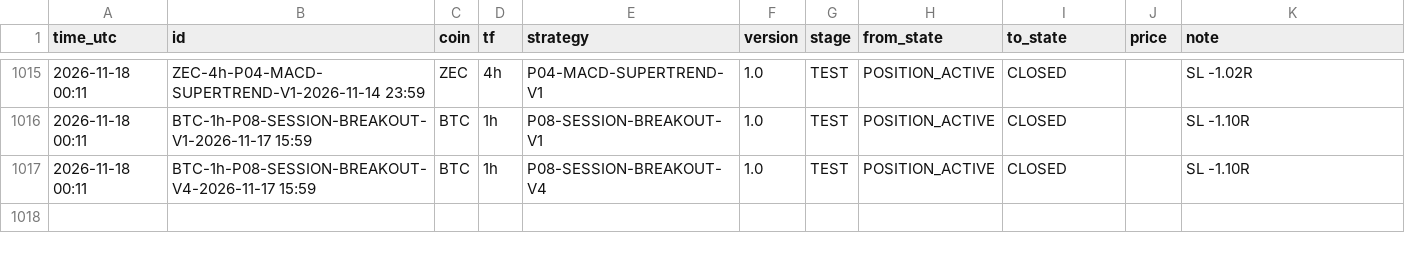
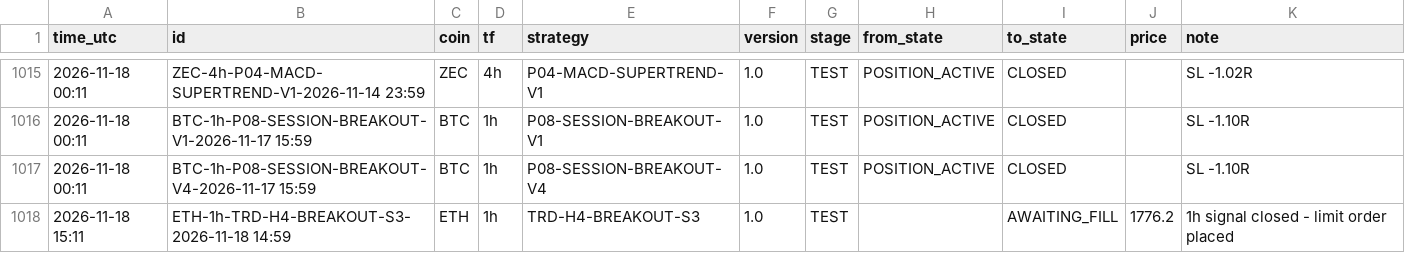
Before and after one commit to mayastraglobal-ui/crypto-signal-agent, a CSV file: reports/position_events.csv, drawn as a sheet; only a part is shown, gaps mark what is left out.

```diff
--- a/reports/position_events.csv
+++ b/reports/position_events.csv
@@ -1017 +1017,2 @@ time_utc,id,coin,tf,strategy,version,stage,from_state,to_state,price,note
 2026-11-18 00:11,BTC-1h-P08-SESSION-BREAKOUT-V4-2026-11-17 15:59,BTC,1h,P08-SESSION-BREAKOUT-V4,1.0,TEST,POSITION_ACTIVE,CLOSED,,SL -1.10R
+2026-11-18 15:11,ETH-1h-TRD-H4-BREAKOUT-S3-2026-11-18 14:59,ETH,1h,TRD-H4-BREAKOUT-S3,1.0,TEST,,AWAITING_FILL,1776.2,1h signal closed - limit order placed
```
Also changed, not shown: reports/signals_log.csv, reports/strategy_scoreboard.csv, 21 other files.
